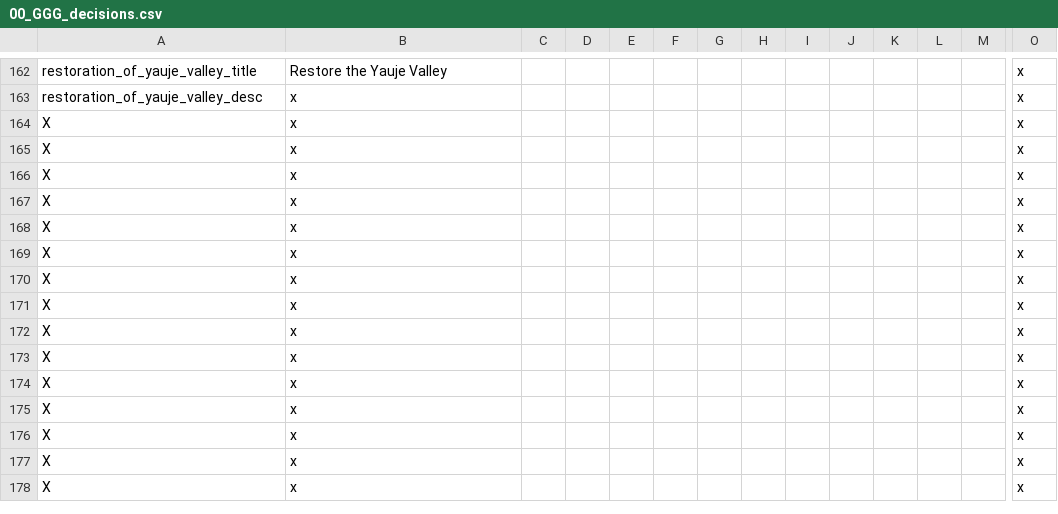
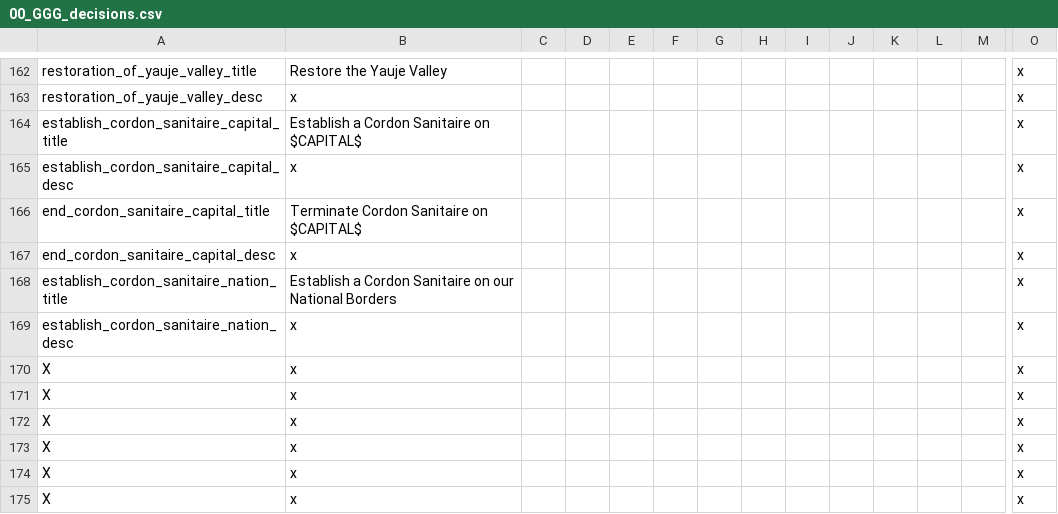
Before and after one commit to Gubelio/GGG, a CSV file: GGG/localisation/00_GGG_decisions.csv, drawn as a sheet; only a part is shown, gaps mark what is left out; the shorter side is filled out with more unchanged rows; removed rows and columns are numbered as before the commit, all else as after; rows hold the shown columns only; the diff names each change by its address in the sheet, - before the commit and + after, or states it on an @@ line.

```diff
--- a/GGG/localisation/00_GGG_decisions.csv
+++ b/GGG/localisation/00_GGG_decisions.csv
-row 164: X | x |  |  |  |  |  |  |  |  |  |  |  | x
-row 165: X | x |  |  |  |  |  |  |  |  |  |  |  | x
-row 166: X | x |  |  |  |  |  |  |  |  |  |  |  | x
+row 164: establish_cordon_sanitaire_capital_title | Establish a Cordon Sanitaire on $CAPITAL$ |  |  |  |  |  |  |  |  |  |  |  | x
-A165: X
+A165: establish_cordon_sanitaire_capital_desc
+row 166: end_cordon_sanitaire_capital_title | Terminate Cordon Sanitaire on $CAPITAL$ |  |  |  |  |  |  |  |  |  |  |  | x
-A167: X
+A167: end_cordon_sanitaire_capital_desc
+row 168: establish_cordon_sanitaire_nation_title | Establish a Cordon Sanitaire on our National Borders |  |  |  |  |  |  |  |  |  |  |  | x
-A169: X
+A169: establish_cordon_sanitaire_nation_desc
```
Also changed, not shown: GGG/localisation/00_GGG_misc2.csv, 1 other file.
